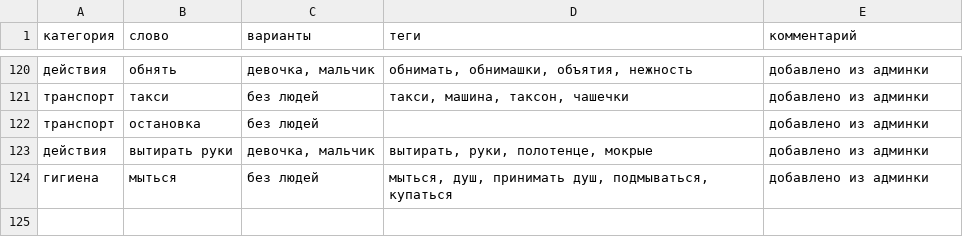
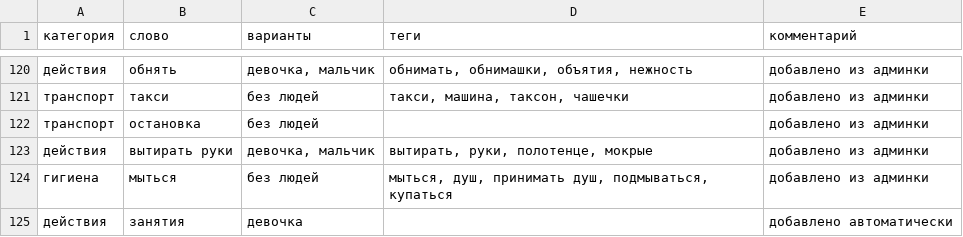
Before and after one commit to dikajabelka/moyden, a CSV file: словарь.csv, drawn as a sheet; only a part is shown, gaps mark what is left out.

```diff
--- a/словарь.csv
+++ b/словарь.csv
@@ -124 +124,2 @@
 гигиена;мыться;без людей;мыться, душ, принимать душ, подмываться, купаться;добавлено из админки
+действия;занятия;девочка;;добавлено автоматически
```
Also changed, not shown: 5 other files.
